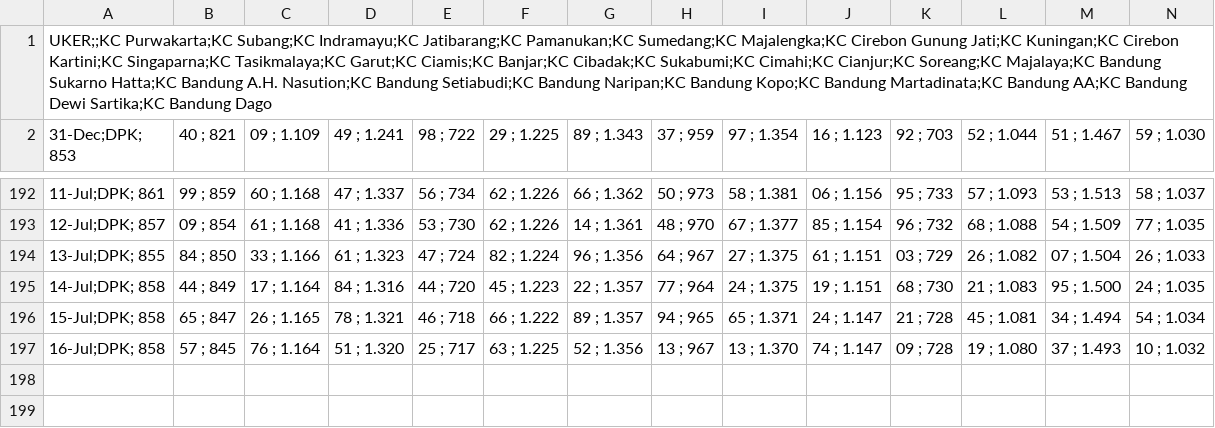
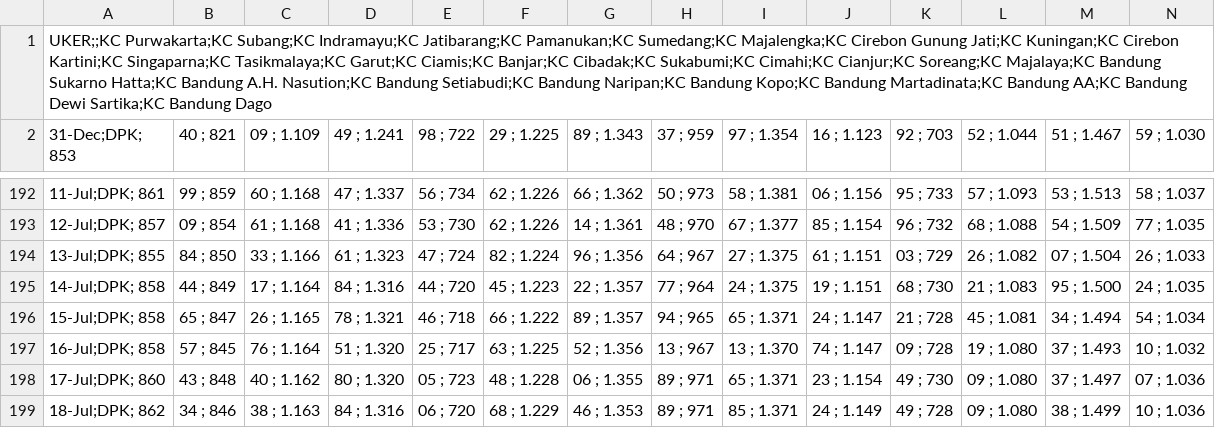
Before and after one commit to alganii14/grafik, a CSV file: csv mikro/dpk.csv, drawn as a sheet; only a part is shown, gaps mark what is left out; rows hold the shown columns only; the diff names each change by its address in the sheet, - before the commit and + after, or states it on an @@ line.

Commit message:
Update csv kcp, konsol, mikro, ritel untuk tanggal 17 dan 18 Juli

```diff
--- a/csv mikro/dpk.csv
+++ b/csv mikro/dpk.csv
+row 198: 17-Jul;DPK; 860 | 43 ; 848 | 40 ; 1.162 | 80 ; 1.320 | 05 ; 723 | 48 ; 1.228 | 06 ; 1.355 | 89 ; 971 | 65 ; 1.371 | 23 ; 1.154 | 49 ; 730 | 09 ; 1.080 | 37 ; 1.497 | 07 ; 1.036
+row 199: 18-Jul;DPK; 862 | 34 ; 846 | 38 ; 1.163 | 84 ; 1.316 | 06 ; 720 | 68 ; 1.229 | 46 ; 1.353 | 89 ; 971 | 85 ; 1.371 | 24 ; 1.149 | 49 ; 728 | 09 ; 1.080 | 38 ; 1.499 | 10 ; 1.036
```
Also changed, not shown: csv kcp/casa.csv, csv kcp/dpk.csv, 17 other files.
